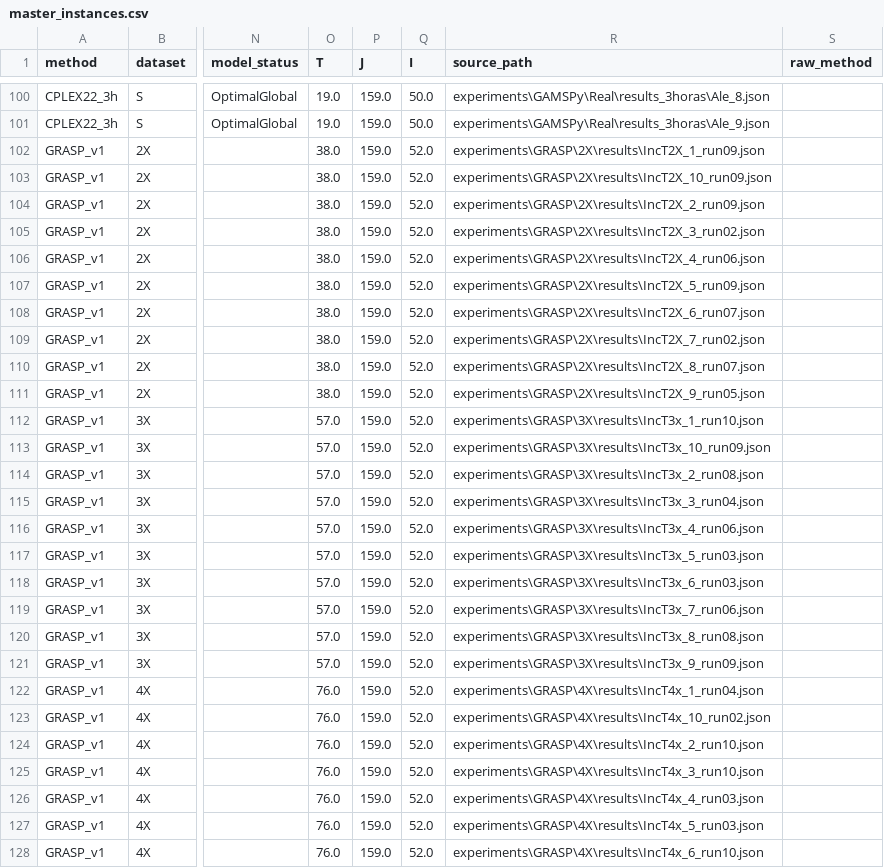
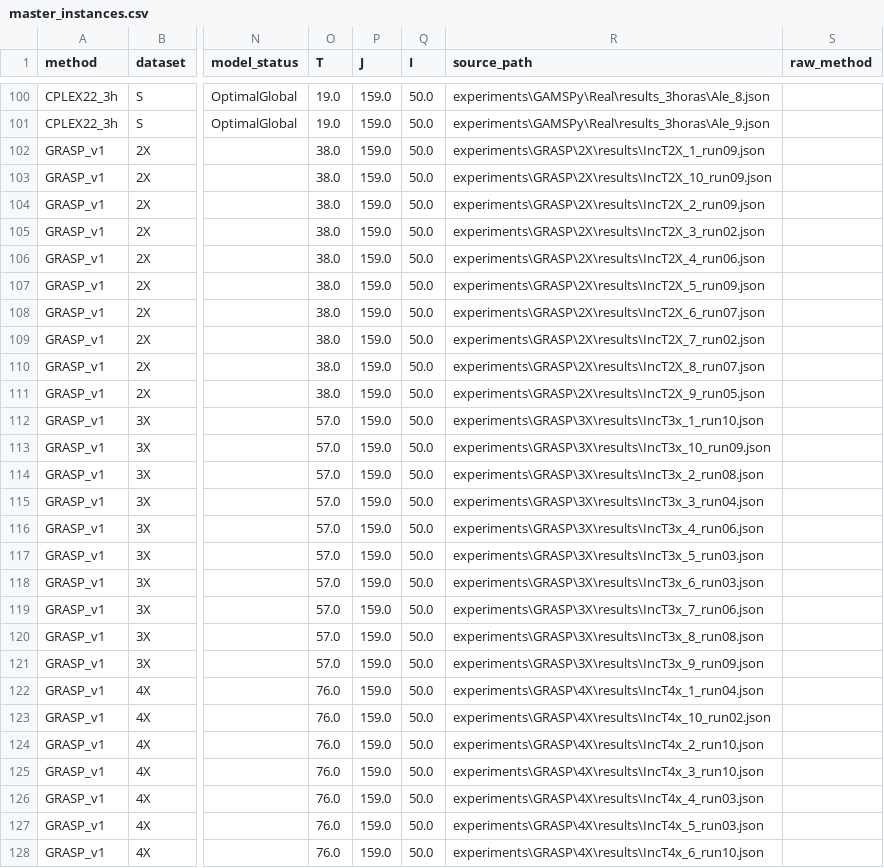
Before and after one commit to daleluche/Treibacher, a CSV file: analysis/output/master_instances.csv, drawn as a sheet; only a part is shown, gaps mark what is left out; the diff covers the shown part only; the diff names each change by its address in the sheet, - before the commit and + after, or states it on an @@ line.

```diff
--- a/analysis/output/master_instances.csv
+++ b/analysis/output/master_instances.csv
-Q102:Q128 (I): 52.0
+Q102:Q128 (I): 50.0
```
Also changed, not shown: 118 edited cells elsewhere in this file, analysis/output/comparison_table.csv, analysis/output/master_runs.csv, 1 other file.
